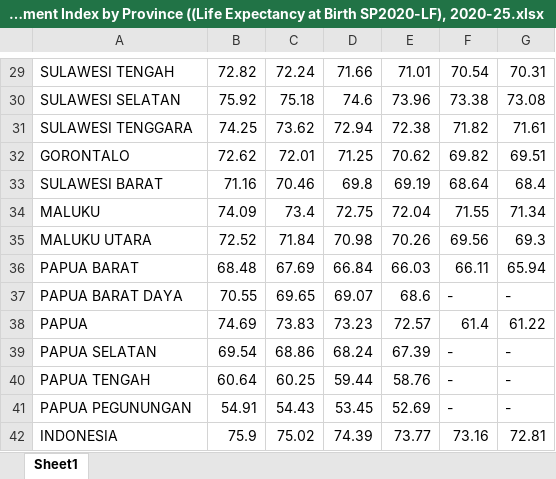
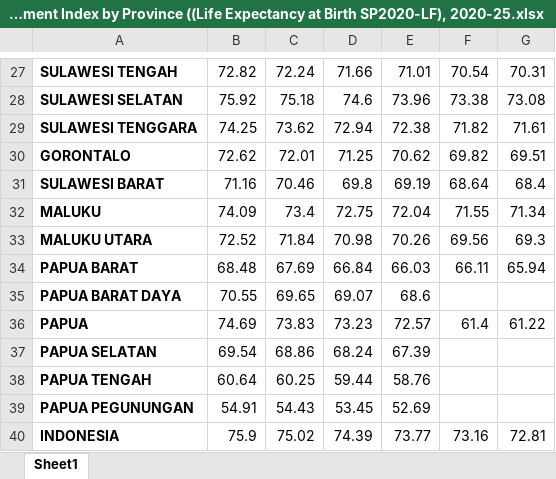
Before and after one commit to Hariaksha/wlidfire-conflict, an Excel workbook: data/wellbeing/Human Development Index by Province ((Life Expectancy at Birth SP2020-LF), 2020-25.xlsx, sheet Sheet1, drawn as a sheet; only a part is shown, gaps mark what is left out; values as stored, in another font and other column widths than the file's, no borders; addresses are those after the commit; the diff covers the shown part only; the diff names each change by its address in the sheet, - before the commit and + after, or states it on an @@ line.

```diff
--- a/data/wellbeing/Human Development Index by Province ((Life Expectancy at Birth SP2020-LF), 2020-25.xlsx (sheet Sheet1)
+++ b/data/wellbeing/Human Development Index by Province ((Life Expectancy at Birth SP2020-LF), 2020-25.xlsx (sheet Sheet1)
-A27:A40 bold: off
+A27:A40 bold: on
-F35: -
+F35: (empty)
-G35: -
+G35: (empty)
-F37:F39: -
+F37:F39: (empty)
-G37:G39: -
+G37:G39: (empty)
```
Also changed, not shown: 2 removed rows and cell formats elsewhere in this sheet.
